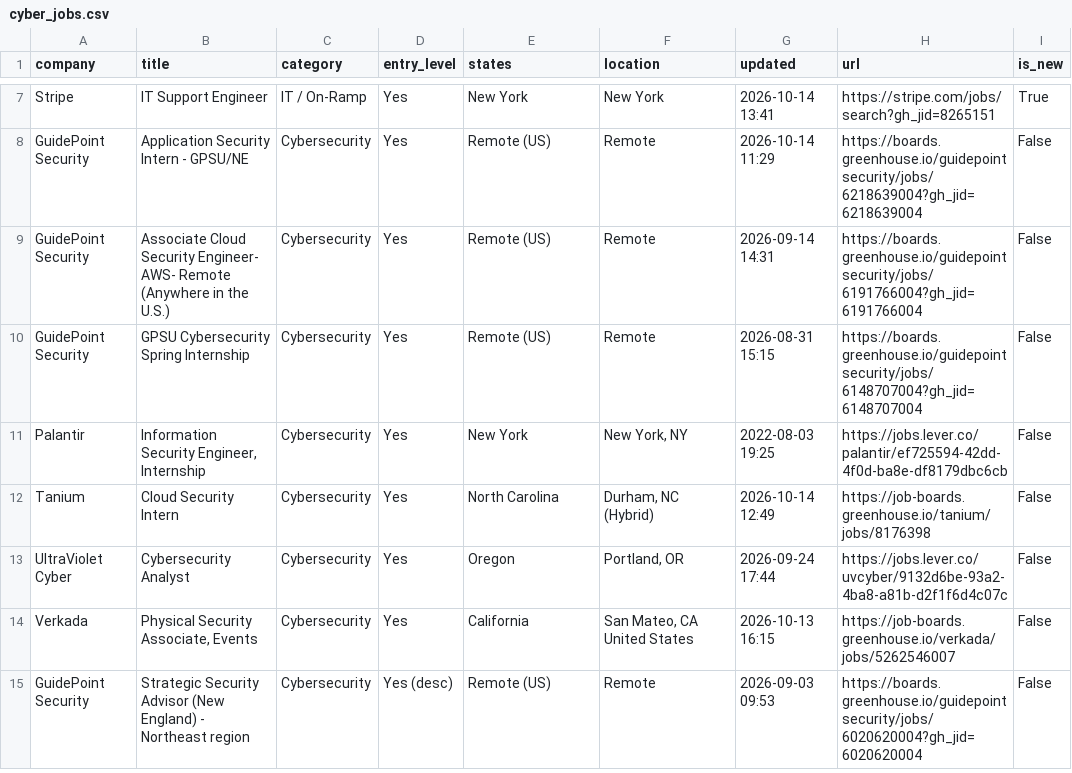
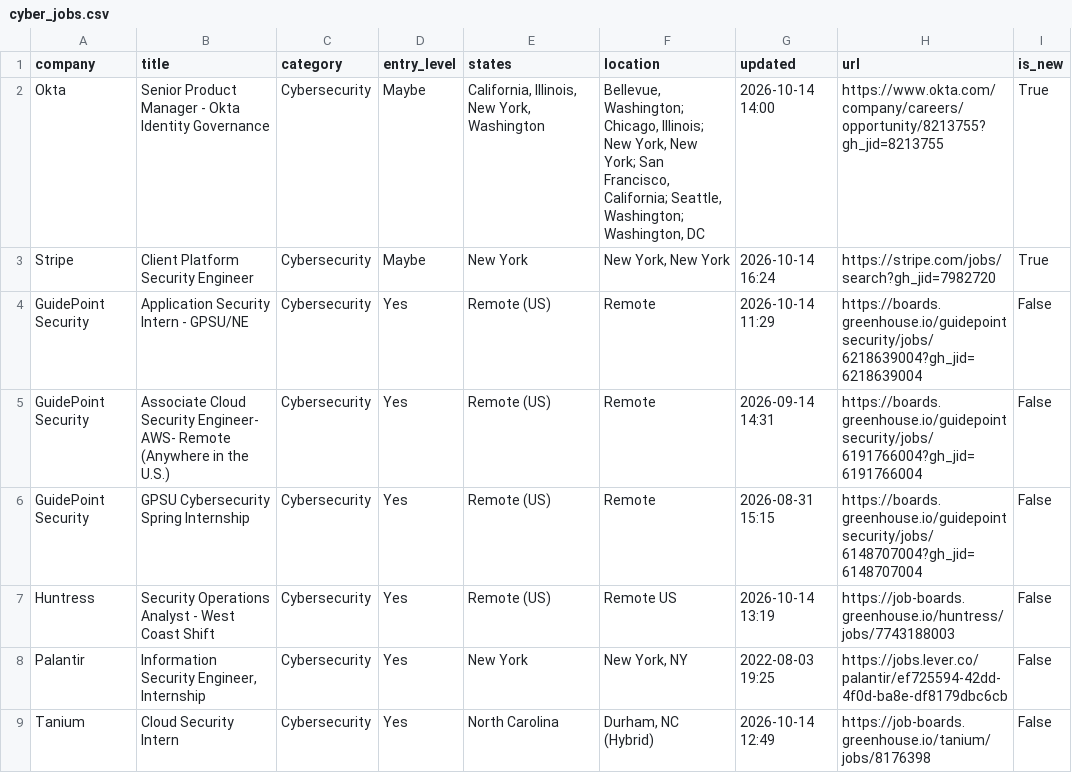
Before and after one commit to bikloz50/cybersecurity-job-tracker, a CSV file: cyber_jobs.csv, drawn as a sheet; only a part is shown, gaps mark what is left out; the shorter side is filled out with more unchanged rows; addresses are those after the commit; the diff covers the shown part only; the diff names each change by its address in the sheet, - before the commit and + after, or states it on an @@ line.

```diff
--- a/cyber_jobs.csv
+++ b/cyber_jobs.csv
+row 2: Okta | Senior Product Manager - Okta Identity Governance | Cybersecurity | Maybe | California, Illinois, New York, Washington | Bellevue, Washington; Chicago, Illinois; New York, New York; San Francisco, California; Seattle, Washington; Washington, DC | 2026-10-14 14:00 | https://www.okta.com/company/careers/opportunity/8213755?gh_jid=8213755 | True
-B3 (title): IT Support Engineer
+B3 (title): Client Platform Security Engineer
-C3 (category): IT / On-Ramp
+C3 (category): Cybersecurity
-D3 (entry_level): Yes
+D3 (entry_level): Maybe
-F3 (location): New York
+F3 (location): New York, New York
-G3 (updated): 2026-10-14 13:41
+G3 (updated): 2026-10-14 16:24
-H3 (url): https://stripe.com/jobs/search?gh_jid=8265151
+H3 (url): https://stripe.com/jobs/search?gh_jid=7982720
+row 7: Huntress | Security Operations Analyst - West Coast Shift | Cybersecurity | Yes | Remote (US) | Remote US | 2026-10-14 13:19 | https://job-boards.greenhouse.io/huntress/jobs/7743188003 | False
```
Also changed, not shown: 5 added rows, 7 removed rows, 2 moved rows and 3 edited cells elsewhere in this file, 3 other files.
